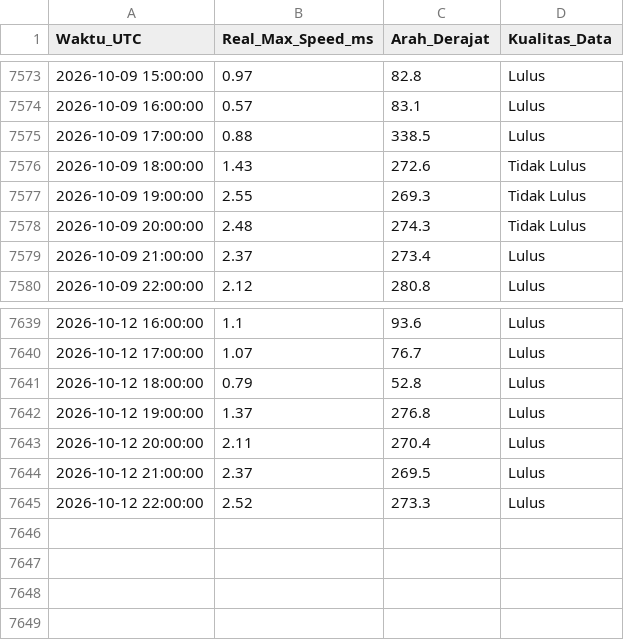
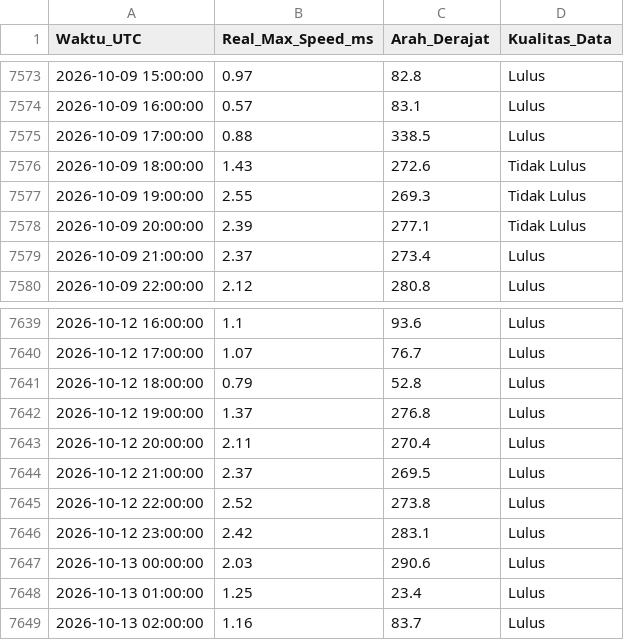
Before and after one commit to Umarhaidaralfaruq/MARLIN-Marine-Current-Intelligence-System, a CSV file: Hasil_Validasi/Validasi_Real_Max_12H.csv, drawn as a sheet; only a part is shown, gaps mark what is left out.

```diff
--- a/Hasil_Validasi/Validasi_Real_Max_12H.csv
+++ b/Hasil_Validasi/Validasi_Real_Max_12H.csv
@@ -7577,3 +7577,3 @@ Waktu_UTC,Real_Max_Speed_ms,Arah_Derajat,Kualitas_Data
 2026-10-09 19:00:00,2.55,269.3,Tidak Lulus
-2026-10-09 20:00:00,2.48,274.3,Tidak Lulus
+2026-10-09 20:00:00,2.39,277.1,Tidak Lulus
 2026-10-09 21:00:00,2.37,273.4,Lulus
@@ -7644,2 +7644,6 @@ Waktu_UTC,Real_Max_Speed_ms,Arah_Derajat,Kualitas_Data
 2026-10-12 21:00:00,2.37,269.5,Lulus
-2026-10-12 22:00:00,2.52,273.3,Lulus
+2026-10-12 22:00:00,2.52,273.8,Lulus
+2026-10-12 23:00:00,2.42,283.1,Lulus
+2026-10-13 00:00:00,2.03,290.6,Lulus
+2026-10-13 01:00:00,1.25,23.4,Lulus
+2026-10-13 02:00:00,1.16,83.7,Lulus
```
